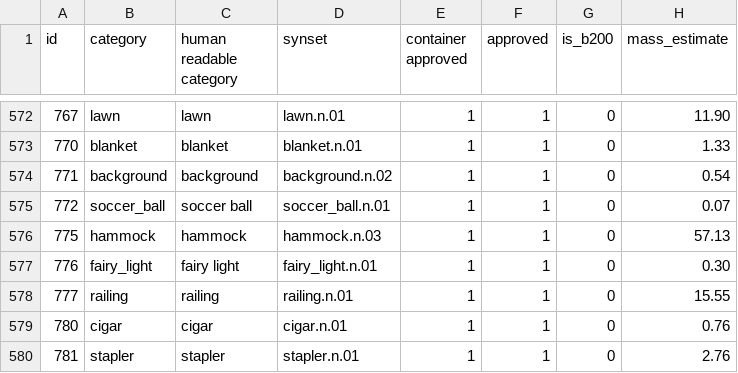
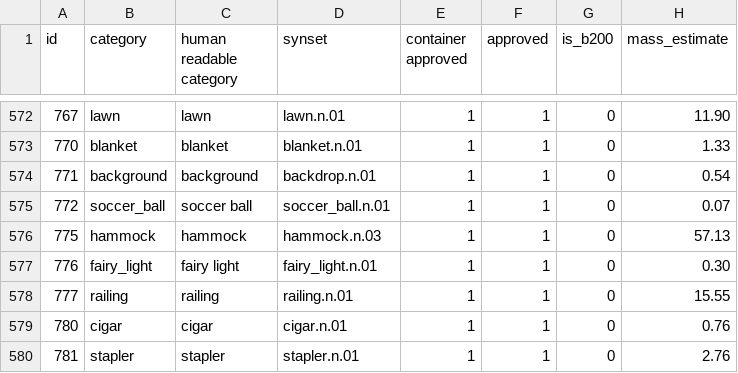
Before and after one commit to StanfordVL/OmniGibson, a CSV file: bddl/bddl/generated_data/category_mapping.csv, drawn as a sheet; only a part is shown, gaps mark what is left out; the diff names each change by its address in the sheet, - before the commit and + after, or states it on an @@ line.

```diff
--- a/bddl/bddl/generated_data/category_mapping.csv
+++ b/bddl/bddl/generated_data/category_mapping.csv
-D574 (synset): background.n.02
+D574 (synset): backdrop.n.01
```
Also changed, not shown: bddl/bddl/generated_data/synsets.csv, 7 other files.
